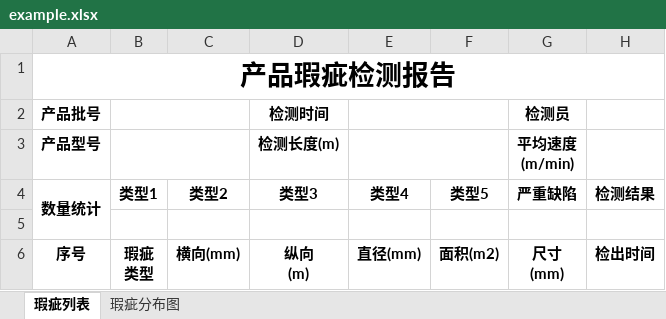
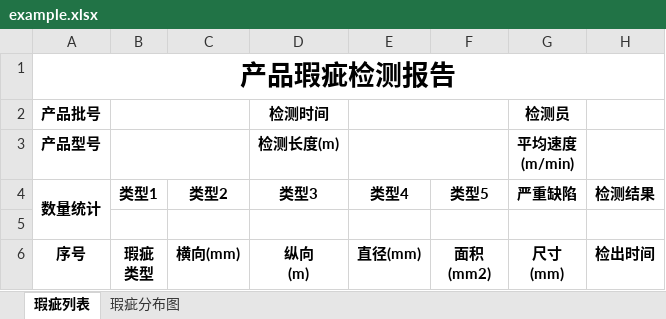
Before and after one commit to fangliang2020ifet/CoatVisionInspection, an Excel workbook: DeVision/temp/example.xlsx, sheet 瑕疵列表, drawn as a sheet; values as stored, in another font and other column widths than the file's, no borders; ↵ is a line break in a cell; the diff names each change by its address in the sheet, - before the commit and + after, or states it on an @@ line.

```diff
--- a/DeVision/temp/example.xlsx (sheet 瑕疵列表)
+++ b/DeVision/temp/example.xlsx (sheet 瑕疵列表)
-F6 (类型5): 面积(m2)
+F6 (类型5): 面积 ↵ (mm2)
```
Also changed, not shown: sheet 瑕疵分布图, 22 other files.
